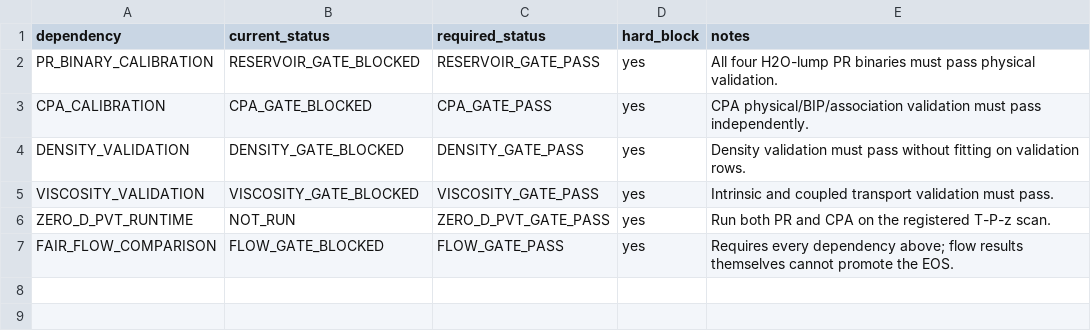
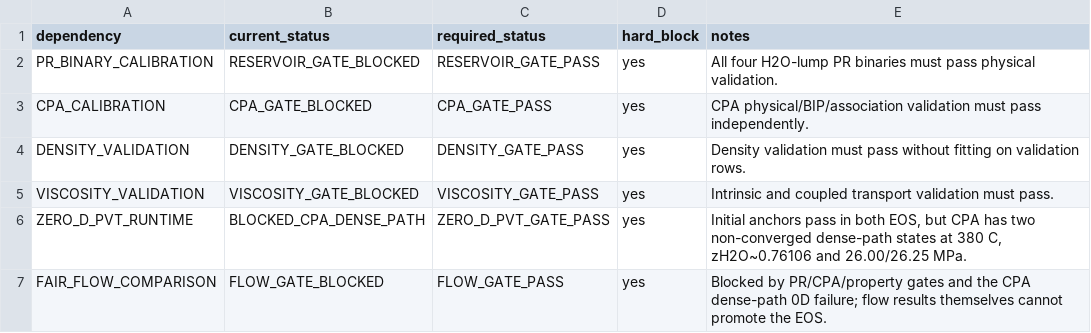
Before and after one commit to lihuihnu/nonenone, a CSV file: case/scw_kerogen_lumped_flow_study/pvt_acceptance/flow_entry_gate.csv, drawn as a sheet.

Commit message:
docs(scw-kerogen): block flow on CPA dense-path 0D failure

```diff
--- a/case/scw_kerogen_lumped_flow_study/pvt_acceptance/flow_entry_gate.csv
+++ b/case/scw_kerogen_lumped_flow_study/pvt_acceptance/flow_entry_gate.csv
@@ -5,3 +5,3 @@ DENSITY_VALIDATION,DENSITY_GATE_BLOCKED,DENSITY_GATE_PASS,yes,"Density validatio
 VISCOSITY_VALIDATION,VISCOSITY_GATE_BLOCKED,VISCOSITY_GATE_PASS,yes,"Intrinsic and coupled transport validation must pass."
-ZERO_D_PVT_RUNTIME,NOT_RUN,ZERO_D_PVT_GATE_PASS,yes,"Run both PR and CPA on the registered T-P-z scan."
-FAIR_FLOW_COMPARISON,FLOW_GATE_BLOCKED,FLOW_GATE_PASS,yes,"Requires every dependency above; flow results themselves cannot promote the EOS."
+ZERO_D_PVT_RUNTIME,BLOCKED_CPA_DENSE_PATH,ZERO_D_PVT_GATE_PASS,yes,"Initial anchors pass in both EOS, but CPA has two non-converged dense-path states at 380 C, zH2O~0.76106 and 26.00/26.25 MPa."
+FAIR_FLOW_COMPARISON,FLOW_GATE_BLOCKED,FLOW_GATE_PASS,yes,"Blocked by PR/CPA/property gates and the CPA dense-path 0D failure; flow results themselves cannot promote the EOS."
```
